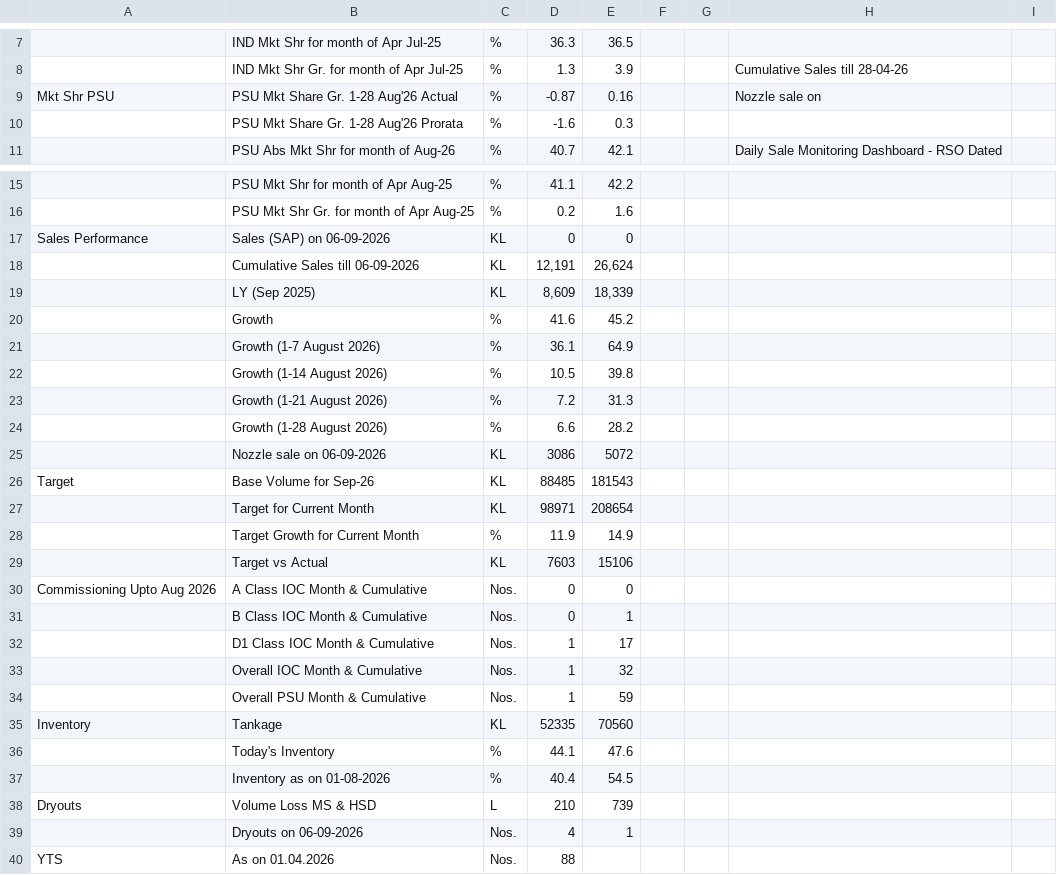
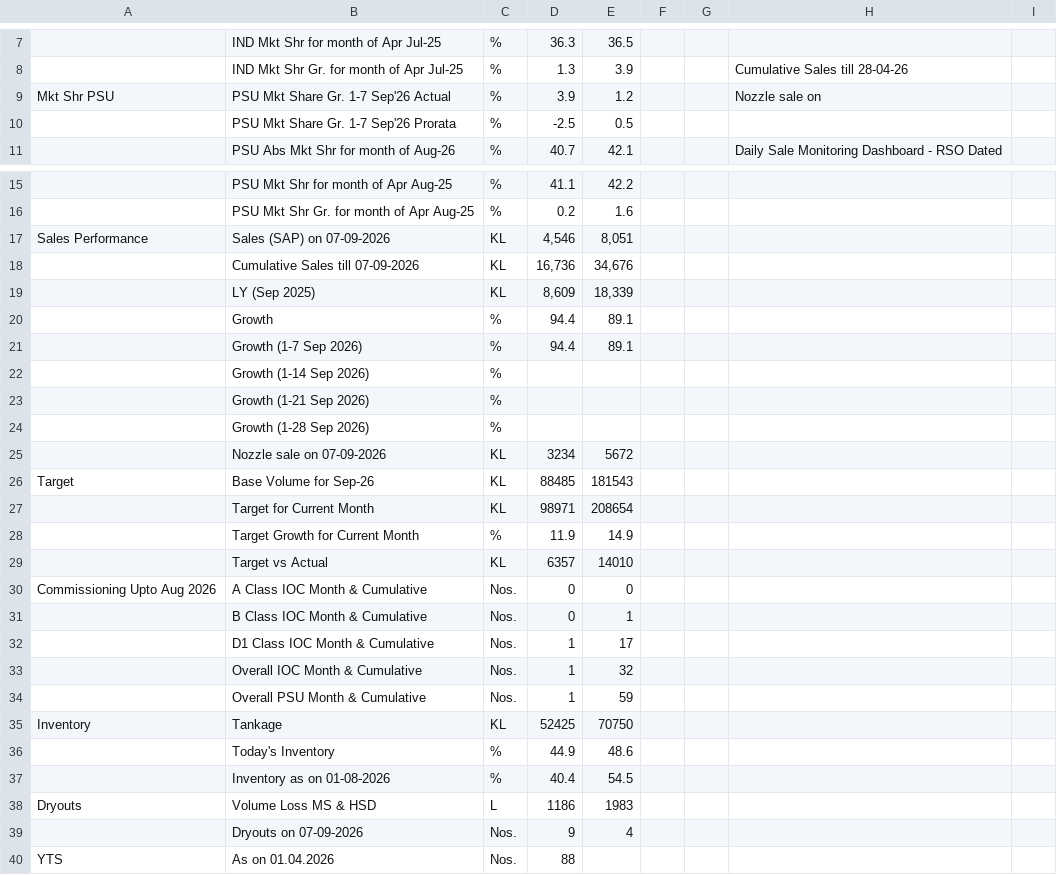
Before and after one commit to shivamindianoil-eng/rso-dashboard, a CSV file: data.csv, drawn as a sheet; only a part is shown, gaps mark what is left out; removed rows and columns are numbered as before the commit, all else as after; the diff covers the shown part only; the diff names each change by its address in the sheet, - before the commit and + after, or states it on an @@ line.

Commit message:
Add files via upload

```diff
--- a/data.csv
+++ b/data.csv
-B9: PSU Mkt Share Gr. 1-28 Aug'26 Actual
+B9: PSU Mkt Share Gr. 1-7 Sep'26 Actual
-D9: -0.87
+D9: 3.9
-E9: 0.16
+E9: 1.2
-row 10:  | PSU Mkt Share Gr. 1-28 Aug'26 Prorata | % | -1.6 | 0.3
+row 10:  | PSU Mkt Share Gr. 1-7 Sep'26 Prorata | % | -2.5 | 0.5
-B17: Sales (SAP) on 06-09-2026
+B17: Sales (SAP) on 07-09-2026
-D17: 0
+D17: 4,546
-E17: 0
+E17: 8,051
-row 18:  | Cumulative Sales till 06-09-2026 | KL | 12,191 | 26,624
+row 18:  | Cumulative Sales till 07-09-2026 | KL | 16,736 | 34,676
-D20: 41.6
+D20: 94.4
-E20: 45.2
+E20: 89.1
-row 21:  | Growth (1-7 August 2026) | % | 36.1 | 64.9
-row 22:  | Growth (1-14 August 2026) | % | 10.5 | 39.8
-row 23:  | Growth (1-21 August 2026) | % | 7.2 | 31.3
-row 24:  | Growth (1-28 August 2026) | % | 6.6 | 28.2
-row 25:  | Nozzle sale on 06-09-2026 | KL | 3086 | 5072
+row 21:  | Growth (1-7 Sep 2026) | % | 94.4 | 89.1
+row 22:  | Growth (1-14 Sep 2026) | %
+row 23:  | Growth (1-21 Sep 2026) | %
+row 24:  | Growth (1-28 Sep 2026) | %
+row 25:  | Nozzle sale on 07-09-2026 | KL | 3234 | 5672
-D29: 7603
+D29: 6357
-E29: 15106
+E29: 14010
-D35: 52335
+D35: 52425
-E35: 70560
+E35: 70750
-D36: 44.1
+D36: 44.9
-E36: 47.6
+E36: 48.6
-D38: 210
+D38: 1186
-E38: 739
+E38: 1983
-row 39:  | Dryouts on 06-09-2026 | Nos. | 4 | 1
+row 39:  | Dryouts on 07-09-2026 | Nos. | 9 | 4
```
Also changed, not shown: 1 added row and 1 removed row elsewhere in this file.
